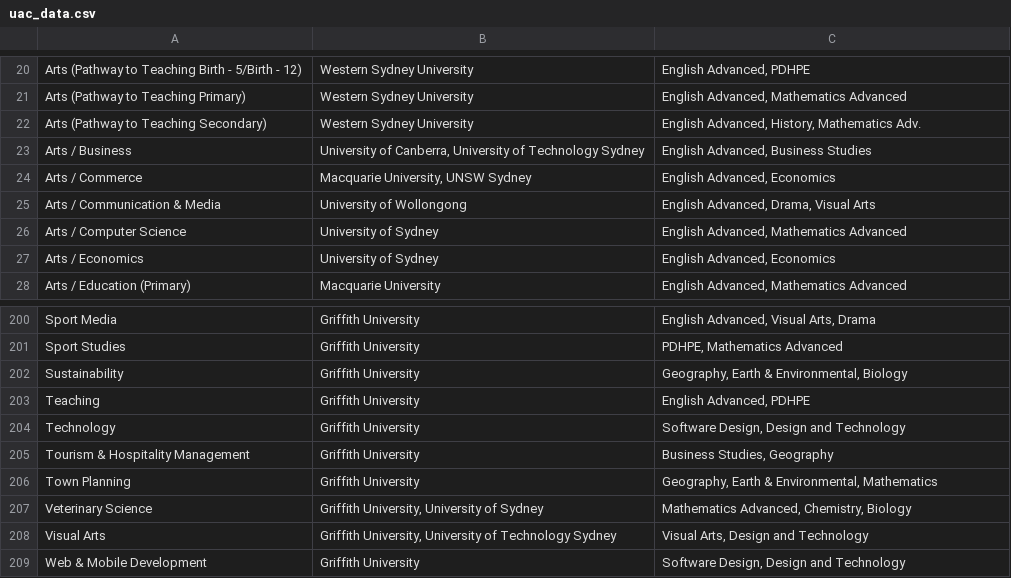
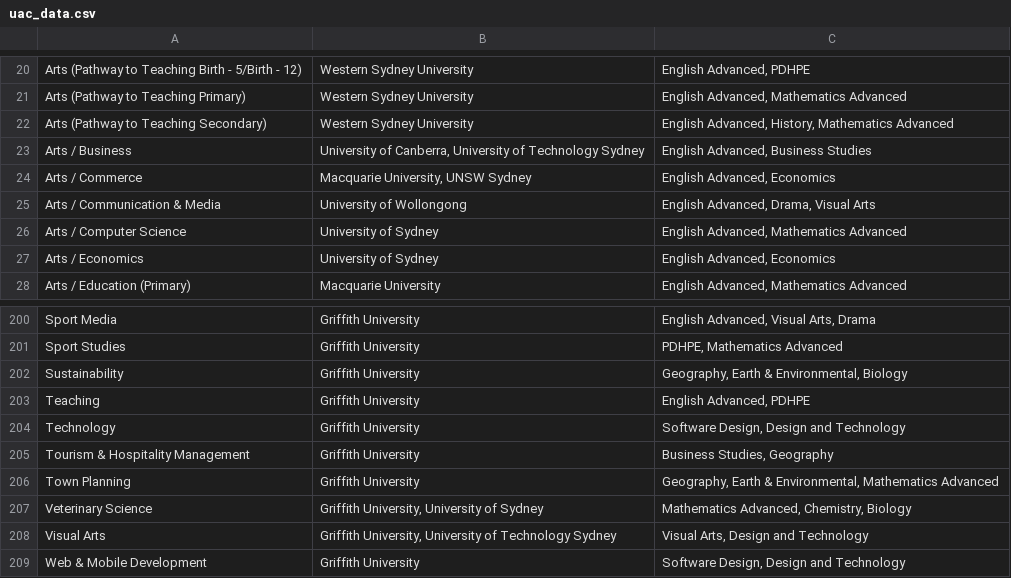
Before and after one commit to TylerMisc/Career-Advisor-Major-Work, a CSV file: uac_data.csv, drawn as a sheet; only a part is shown, gaps mark what is left out.

```diff
--- a/uac_data.csv
+++ b/uac_data.csv
@@ -21,3 +21,3 @@ Arts (Pathway to Teaching Birth - 5/Birth - 12),Western Sydney University,"Engli
 Arts (Pathway to Teaching Primary),Western Sydney University,"English Advanced, Mathematics Advanced"
-Arts (Pathway to Teaching Secondary),Western Sydney University,"English Advanced, History, Mathematics Adv."
+Arts (Pathway to Teaching Secondary),Western Sydney University,"English Advanced, History, Mathematics Advanced"
 Arts / Business,"University of Canberra, University of Technology Sydney","English Advanced, Business Studies"
@@ -205,3 +205,3 @@ Technology,Griffith University,"Software Design, Design and Technology"
 Tourism & Hospitality Management,Griffith University,"Business Studies, Geography"
-Town Planning,Griffith University,"Geography, Earth & Environmental, Mathematics"
+Town Planning,Griffith University,"Geography, Earth & Environmental, Mathematics Advanced"
 Veterinary Science,"Griffith University, University of Sydney","Mathematics Advanced, Chemistry, Biology"
```
Also changed, not shown: 1 other file.
